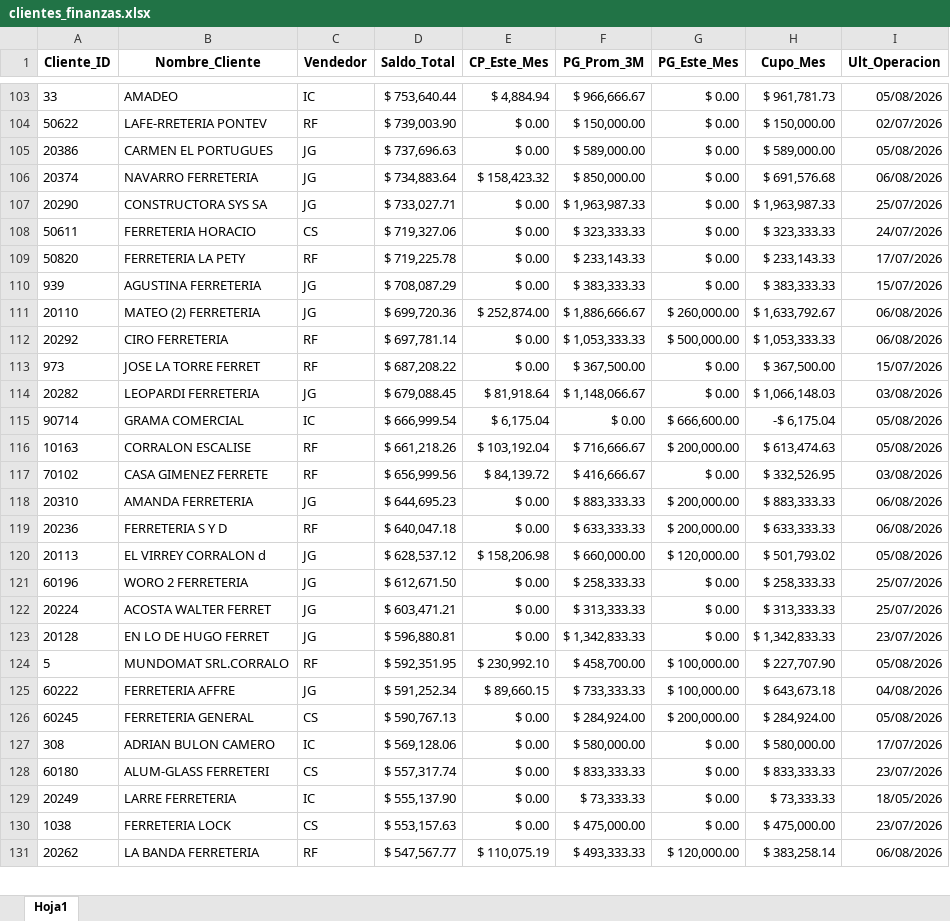
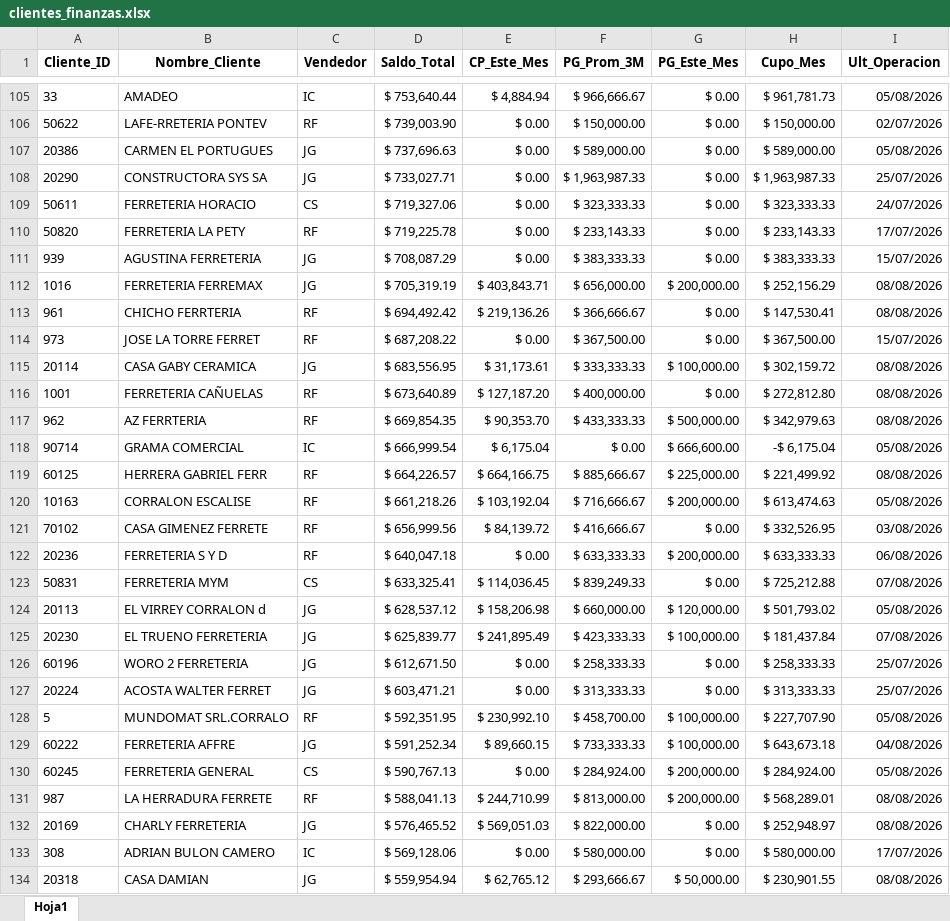
Before and after one commit to ferremax-cat/pinterest-f, an Excel workbook: excel/clientes_finanzas.xlsx, sheet Hoja1, drawn as a sheet; only a part is shown, gaps mark what is left out; the shorter side is filled out with more unchanged rows; values as stored, in another font and other column widths than the file's, no borders; removed rows and columns are numbered as before the commit, all else as after; the diff covers the shown part only; the diff names each change by its address in the sheet, - before the commit and + after, or states it on an @@ line.

```diff
--- a/excel/clientes_finanzas.xlsx (sheet Hoja1)
+++ b/excel/clientes_finanzas.xlsx (sheet Hoja1)
-row 106: 20374 | NAVARRO FERRETERIA | JG | $ 734,883.64 | $ 158,423.32 | $ 850,000.00 | $ 0.00 | $ 691,576.68 | 06/08/2026
-row 111: 20110 | MATEO (2) FERRETERIA | JG | $ 699,720.36 | $ 252,874.00 | $ 1,886,666.67 | $ 260,000.00 | $ 1,633,792.67 | 06/08/2026
-row 112: 20292 | CIRO FERRETERIA | RF | $ 697,781.14 | $ 0.00 | $ 1,053,333.33 | $ 500,000.00 | $ 1,053,333.33 | 06/08/2026
+row 112: 1016 | FERRETERIA FERREMAX | JG | $ 705,319.19 | $ 403,843.71 | $ 656,000.00 | $ 200,000.00 | $ 252,156.29 | 08/08/2026
+row 113: 961 | CHICHO FERRTERIA | RF | $ 694,492.42 | $ 219,136.26 | $ 366,666.67 | $ 0.00 | $ 147,530.41 | 08/08/2026
-row 114: 20282 | LEOPARDI FERRETERIA | JG | $ 679,088.45 | $ 81,918.64 | $ 1,148,066.67 | $ 0.00 | $ 1,066,148.03 | 03/08/2026
+row 115: 20114 | CASA GABY CERAMICA | JG | $ 683,556.95 | $ 31,173.61 | $ 333,333.33 | $ 100,000.00 | $ 302,159.72 | 08/08/2026
+row 116: 1001 | FERRETERIA CAÑUELAS | RF | $ 673,640.89 | $ 127,187.20 | $ 400,000.00 | $ 0.00 | $ 272,812.80 | 08/08/2026
+row 117: 962 | AZ FERRTERIA | RF | $ 669,854.35 | $ 90,353.70 | $ 433,333.33 | $ 500,000.00 | $ 342,979.63 | 08/08/2026
+row 119: 60125 | HERRERA GABRIEL FERR | RF | $ 664,226.57 | $ 664,166.75 | $ 885,666.67 | $ 225,000.00 | $ 221,499.92 | 08/08/2026
-row 118: 20310 | AMANDA FERRETERIA | JG | $ 644,695.23 | $ 0.00 | $ 883,333.33 | $ 200,000.00 | $ 883,333.33 | 06/08/2026
+row 123: 50831 | FERRETERIA MYM | CS | $ 633,325.41 | $ 114,036.45 | $ 839,249.33 | $ 0.00 | $ 725,212.88 | 07/08/2026
+row 125: 20230 | EL TRUENO FERRETERIA | JG | $ 625,839.77 | $ 241,895.49 | $ 423,333.33 | $ 100,000.00 | $ 181,437.84 | 07/08/2026
-row 123: 20128 | EN LO DE HUGO FERRET | JG | $ 596,880.81 | $ 0.00 | $ 1,342,833.33 | $ 0.00 | $ 1,342,833.33 | 23/07/2026
+row 131: 987 | LA HERRADURA FERRETE | RF | $ 588,041.13 | $ 244,710.99 | $ 813,000.00 | $ 200,000.00 | $ 568,289.01 | 08/08/2026
+row 132: 20169 | CHARLY FERRETERIA | JG | $ 576,465.52 | $ 569,051.03 | $ 822,000.00 | $ 0.00 | $ 252,948.97 | 08/08/2026
+row 134: 20318 | CASA DAMIAN | JG | $ 559,954.94 | $ 62,765.12 | $ 293,666.67 | $ 50,000.00 | $ 230,901.55 | 08/08/2026
```
Also changed, not shown: 65 added rows, 70 removed rows, 49 moved rows and 14 edited cells elsewhere in this sheet, 1 other file.
